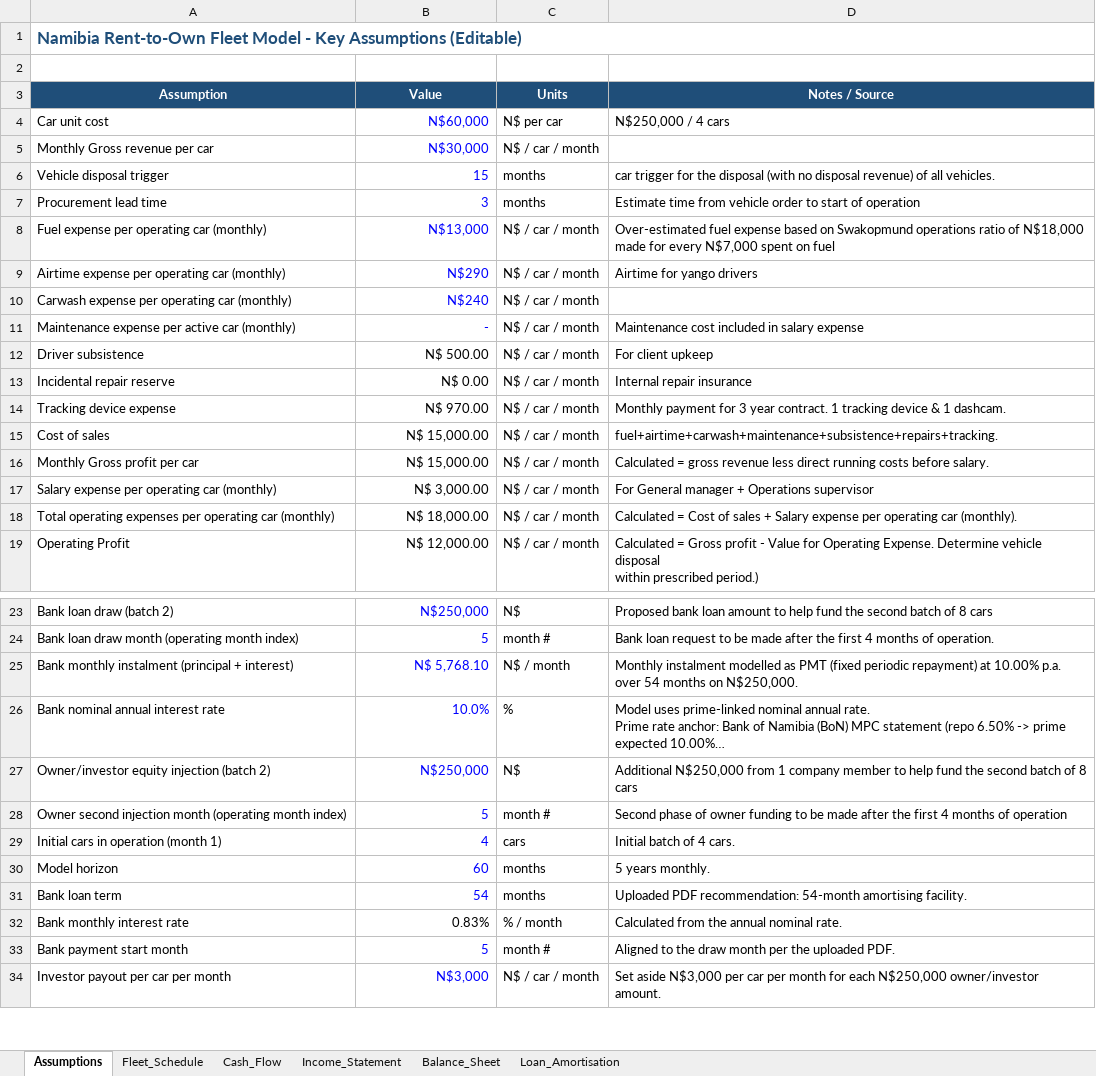
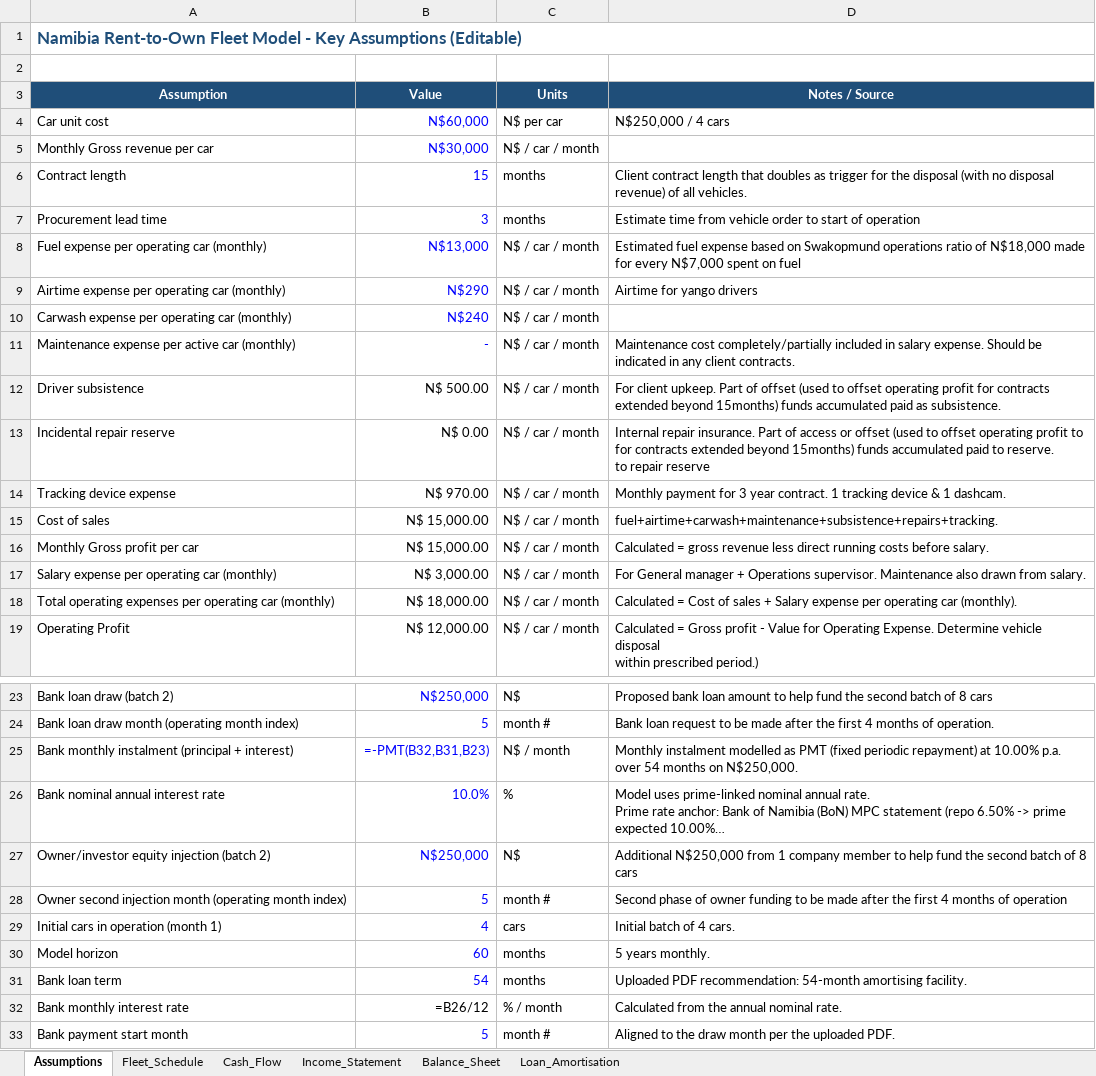
Before and after one commit to sebbi-kankondi/fleet_management, an Excel workbook: data/financial_projections_15m.xlsx, sheet Assumptions, drawn as a sheet; only a part is shown, gaps mark what is left out; the shorter side is filled out with more unchanged rows; long unchanged cells end in …; values as stored, in another font and other column widths than the file's, no borders; formulas without a stored value are shown as written; ↵ is a line break in a cell; the diff names each change by its address in the sheet, - before the commit and + after, or states it on an @@ line.

```diff
--- a/data/financial_projections_15m.xlsx (sheet Assumptions)
+++ b/data/financial_projections_15m.xlsx (sheet Assumptions)
-A6 (Assumption): Vehicle disposal trigger
+A6 (Assumption): Contract length
-D6 (Notes / Source): car trigger for…
+D6 (Notes / Source): Client contract length that doubles as trigger for…
-D8 (Notes / Source): Over-estimated fuel expense…
+D8 (Notes / Source): Estimated fuel expense…
-D11 (Notes / Source): Maintenance cost included in salary expense
+D11 (Notes / Source): Maintenance cost completely/partially included in salary expense. Should be indicated in any client contracts.
-D12 (Notes / Source): For client upkeep
+D12 (Notes / Source): For client upkeep. Part of offset (used to offset operating profit for contracts ↵ extended beyond 15months) funds accumulated paid as subsistence.
-D13 (Notes / Source): Internal repair insurance
+D13 (Notes / Source): Internal repair insurance. Part of access or offset (used to offset operating profit to for contracts extended beyond 15months) funds accumulated paid to reserve. ↵ to repair reserve
-D17 (Notes / Source): …+ Operations supervisor
+D17 (Notes / Source): …+ Operations supervisor. Maintenance also drawn from salary.
-B25 (Value): N$ 5,768.10
+B25 (Value): =-PMT(B32,B31,B23)
-B32 (Value): 0.83%
+B32 (Value): =B26/12
```
Also changed, not shown: sheet Balance_Sheet, sheet Income_Statement, sheet Cash_Flow, sheet Fleet_Schedule, sheet Loan_Amortisation, data/financial_projections.xlsx, data/financial_projections_18m.xlsx, 11 other files.
